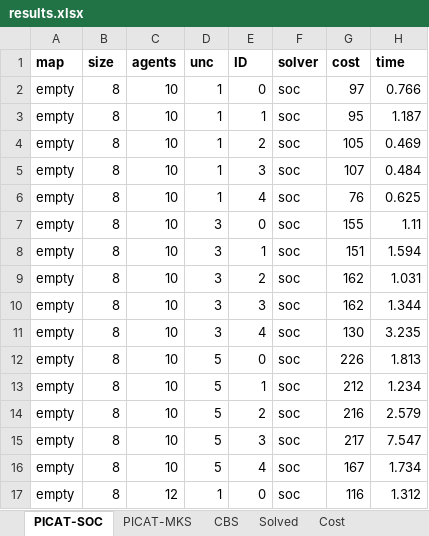
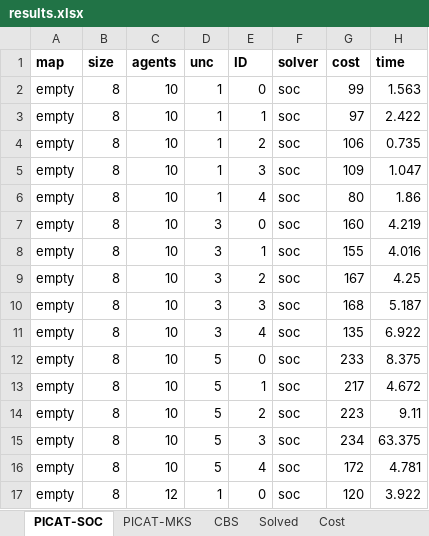
Before and after one commit to svancaj/MAPF-TU, an Excel workbook: results.xlsx, sheet PICAT-SOC, drawn as a sheet; only a part is shown; values as stored, in another font and other column widths than the file's, no borders; the diff covers the shown part only; the diff names each change by its address in the sheet, - before the commit and + after, or states it on an @@ line.

Commit message:
fix analysis

```diff
--- a/results.xlsx (sheet PICAT-SOC)
+++ b/results.xlsx (sheet PICAT-SOC)
-G2 (cost): 97
+G2 (cost): 99
-H2 (time): 0.766
+H2 (time): 1.563
-G3 (cost): 95
+G3 (cost): 97
-H3 (time): 1.187
+H3 (time): 2.422
-G4 (cost): 105
+G4 (cost): 106
-H4 (time): 0.469
+H4 (time): 0.735
-G5 (cost): 107
+G5 (cost): 109
-H5 (time): 0.484
+H5 (time): 1.047
-G6 (cost): 76
+G6 (cost): 80
-H6 (time): 0.625
+H6 (time): 1.86
-G7 (cost): 155
+G7 (cost): 160
-H7 (time): 1.11
+H7 (time): 4.219
-G8 (cost): 151
+G8 (cost): 155
-H8 (time): 1.594
+H8 (time): 4.016
-G9 (cost): 162
+G9 (cost): 167
-H9 (time): 1.031
+H9 (time): 4.25
-G10 (cost): 162
+G10 (cost): 168
-H10 (time): 1.344
+H10 (time): 5.187
-G11 (cost): 130
+G11 (cost): 135
-H11 (time): 3.235
+H11 (time): 6.922
-G12 (cost): 226
+G12 (cost): 233
-H12 (time): 1.813
+H12 (time): 8.375
-G13 (cost): 212
+G13 (cost): 217
-H13 (time): 1.234
+H13 (time): 4.672
-G14 (cost): 216
+G14 (cost): 223
-H14 (time): 2.579
+H14 (time): 9.11
-G15 (cost): 217
+G15 (cost): 234
-H15 (time): 7.547
+H15 (time): 63.375
-G16 (cost): 167
+G16 (cost): 172
-H16 (time): 1.734
+H16 (time): 4.781
-G17 (cost): 116
+G17 (cost): 120
-H17 (time): 1.312
+H17 (time): 3.922
```
Also changed, not shown: 1138 edited cells elsewhere in this sheet, sheet Cost, sheet Solved.
